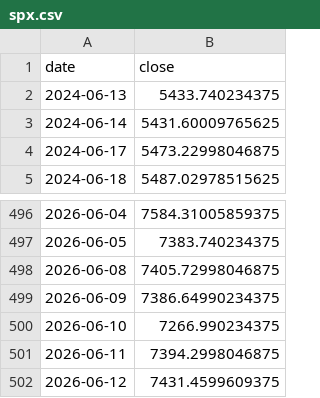
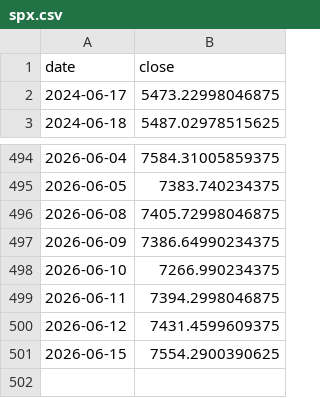
Before and after one commit to hatkohei0611-design/market-monitor, a CSV file: data/spx.csv, drawn as a sheet; only a part is shown, gaps mark what is left out.

```diff
--- a/data/spx.csv
+++ b/data/spx.csv
@@ -1,4 +1,2 @@
 date,close
-2024-06-13,5433.740234375
-2024-06-14,5431.60009765625
 2024-06-17,5473.22998046875
@@ -502 +500,2 @@ date,close
 2026-06-12,7431.4599609375
+2026-06-15,7554.2900390625
```
Also changed, not shown: 6 other files.
